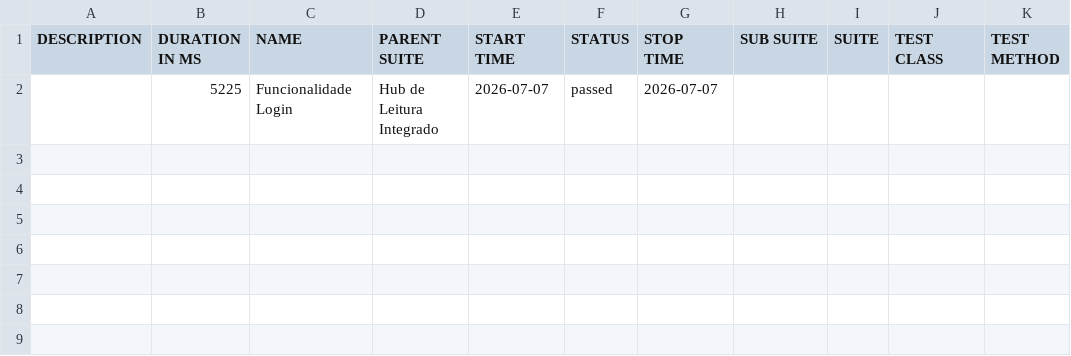
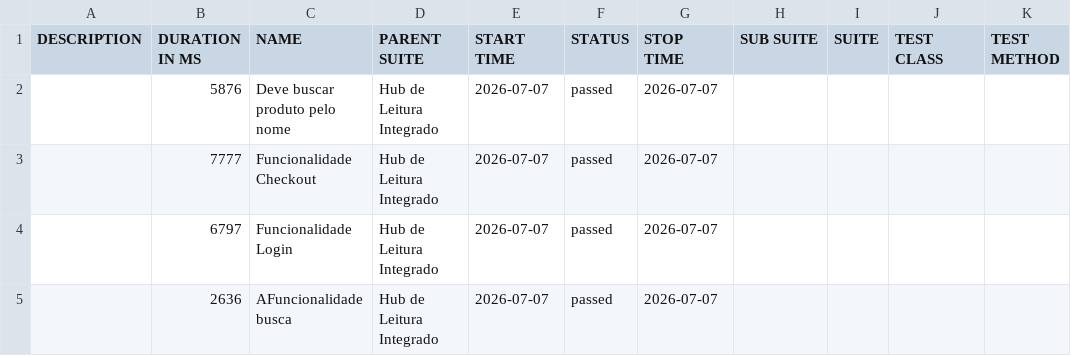
Before and after one commit to ccaiolsa/E2E-test-wdio, a CSV file: allure-report/data/suites.csv, drawn as a sheet.

```diff
--- a/allure-report/data/suites.csv
+++ b/allure-report/data/suites.csv
@@ -1,2 +1,5 @@
 "DESCRIPTION","DURATION IN MS","NAME","PARENT SUITE","START TIME","STATUS","STOP TIME","SUB SUITE","SUITE","TEST CLASS","TEST METHOD"
-"","5225","Funcionalidade Login","Hub de Leitura Integrado","2026-07-07","passed","2026-07-07","","","",""
+"","5876","Deve buscar produto pelo nome","Hub de Leitura Integrado","2026-07-07","passed","2026-07-07","","","",""
+"","7777","Funcionalidade Checkout","Hub de Leitura Integrado","2026-07-07","passed","2026-07-07","","","",""
+"","6797","Funcionalidade Login","Hub de Leitura Integrado","2026-07-07","passed","2026-07-07","","","",""
+"","2636","AFuncionalidade busca","Hub de Leitura Integrado","2026-07-07","passed","2026-07-07","","","",""
```
Also changed, not shown: 42 other files.
